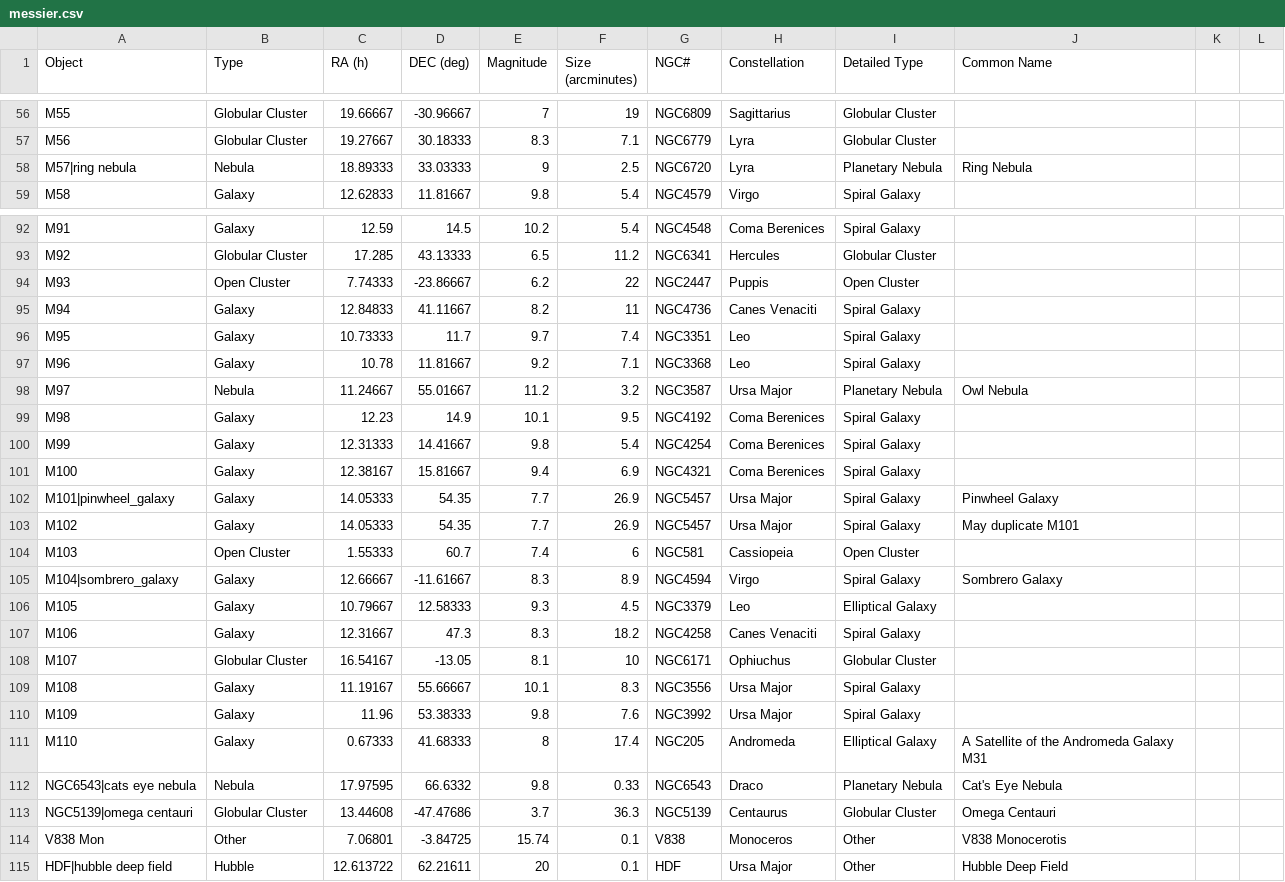
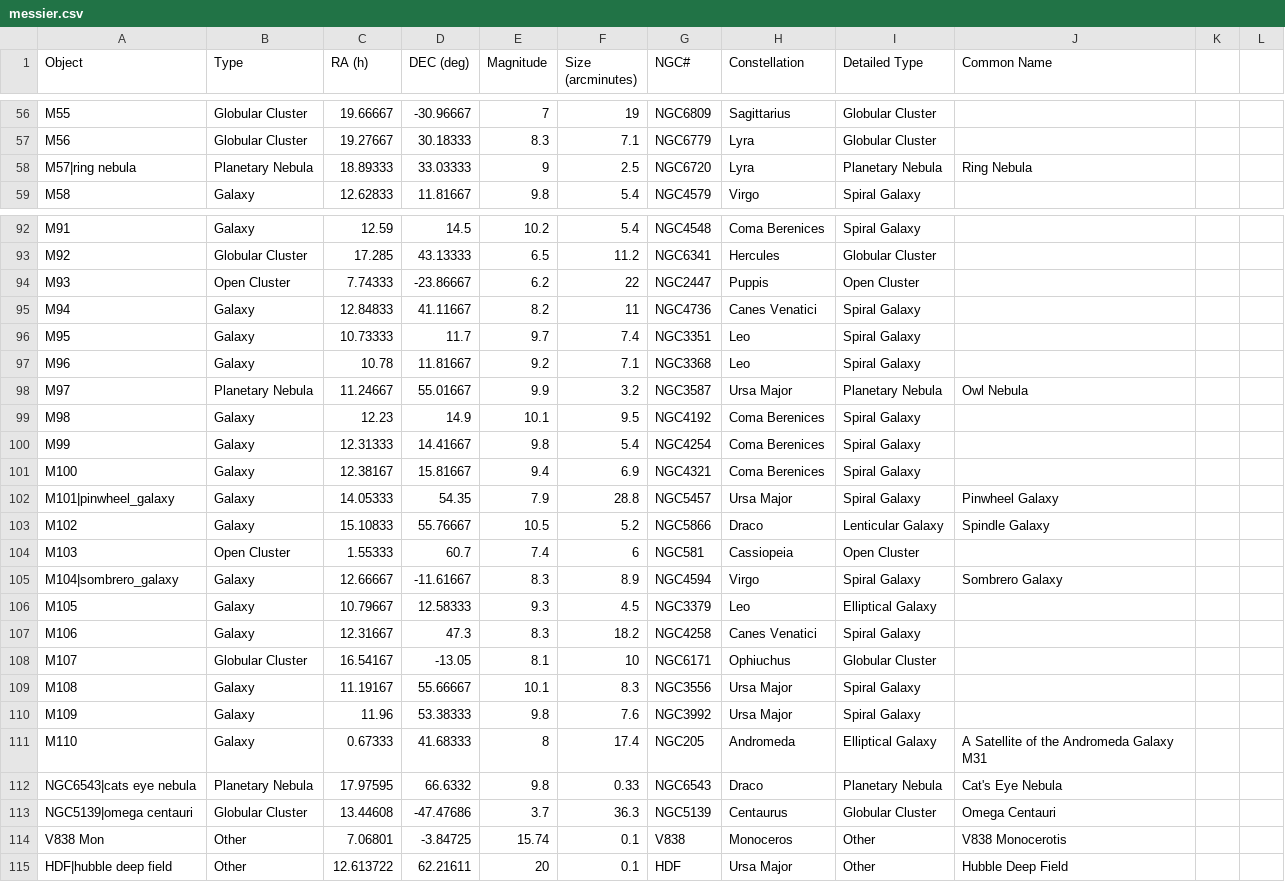
Before and after one commit to sky-map-team/stardroid, a CSV file: tools/data/messier.csv, drawn as a sheet; only a part is shown, gaps mark what is left out; the diff covers the shown part only.

Commit message:
Fixed some data issues in the messier catalog.
Also switched to use type rather than detailed type to determine the shape. Removed
some never used enum values and wired that through as well.

```diff
--- a/tools/data/messier.csv
+++ b/tools/data/messier.csv
@@ -57,3 +57,3 @@ M55,Globular Cluster,19.66667,-30.96667,7,19,NGC6809,Sagittarius,Globular Cluste
 M56,Globular Cluster,19.27667,30.18333,8.3,7.1,NGC6779,Lyra,Globular Cluster,
-M57|ring nebula,Nebula,18.89333,33.03333,9,2.5,NGC6720,Lyra,Planetary Nebula,Ring Nebula
+M57|ring nebula,Planetary Nebula,18.89333,33.03333,9,2.5,NGC6720,Lyra,Planetary Nebula,Ring Nebula
 M58,Galaxy,12.62833,11.81667,9.8,5.4,NGC4579,Virgo,Spiral Galaxy,
@@ -94,6 +94,6 @@ M92,Globular Cluster,17.285,43.13333,6.5,11.2,NGC6341,Hercules,Globular Cluster,
 M93,Open Cluster,7.74333,-23.86667,6.2,22,NGC2447,Puppis,Open Cluster,
-M94,Galaxy,12.84833,41.11667,8.2,11,NGC4736,Canes Venaciti,Spiral Galaxy,
+M94,Galaxy,12.84833,41.11667,8.2,11,NGC4736,Canes Venatici,Spiral Galaxy,
 M95,Galaxy,10.73333,11.7,9.7,7.4,NGC3351,Leo,Spiral Galaxy,
 M96,Galaxy,10.78,11.81667,9.2,7.1,NGC3368,Leo,Spiral Galaxy,
-M97,Nebula,11.24667,55.01667,11.2,3.2,NGC3587,Ursa Major,Planetary Nebula,Owl Nebula
+M97,Planetary Nebula,11.24667,55.01667,9.9,3.2,NGC3587,Ursa Major,Planetary Nebula,Owl Nebula
 M98,Galaxy,12.23,14.9,10.1,9.5,NGC4192,Coma Berenices,Spiral Galaxy,
@@ -101,4 +101,4 @@ M99,Galaxy,12.31333,14.41667,9.8,5.4,NGC4254,Coma Berenices,Spiral Galaxy,
 M100,Galaxy,12.38167,15.81667,9.4,6.9,NGC4321,Coma Berenices,Spiral Galaxy,
-M101|pinwheel_galaxy,Galaxy,14.05333,54.35,7.7,26.9,NGC5457,Ursa Major,Spiral Galaxy,Pinwheel Galaxy
-M102,Galaxy,14.05333,54.35,7.7,26.9,NGC5457,Ursa Major,Spiral Galaxy,May duplicate M101
+M101|pinwheel_galaxy,Galaxy,14.05333,54.35,7.9,28.8,NGC5457,Ursa Major,Spiral Galaxy,Pinwheel Galaxy
+M102,Galaxy,15.10833,55.76667,10.5,5.2,NGC5866,Draco,Lenticular Galaxy,Spindle Galaxy
 M103,Open Cluster,1.55333,60.7,7.4,6,NGC581,Cassiopeia,Open Cluster,
@@ -106,3 +106,3 @@ M104|sombrero_galaxy,Galaxy,12.66667,-11.61667,8.3,8.9,NGC4594,Virgo,Spiral Gala
 M105,Galaxy,10.79667,12.58333,9.3,4.5,NGC3379,Leo,Elliptical Galaxy,
-M106,Galaxy,12.31667,47.3,8.3,18.2,NGC4258,Canes Venaciti,Spiral Galaxy,
+M106,Galaxy,12.31667,47.3,8.3,18.2,NGC4258,Canes Venatici,Spiral Galaxy,
 M107,Globular Cluster,16.54167,-13.05,8.1,10,NGC6171,Ophiuchus,Globular Cluster,
@@ -111,5 +111,5 @@ M109,Galaxy,11.96,53.38333,9.8,7.6,NGC3992,Ursa Major,Spiral Galaxy,
 M110,Galaxy,0.67333,41.68333,8,17.4,NGC205,Andromeda,Elliptical Galaxy,A Satellite of the Andromeda Galaxy M31
-NGC6543|cats eye nebula,Nebula,17.97595,66.6332,9.8,0.33,NGC6543,Draco,Planetary Nebula,Cat's Eye Nebula
+NGC6543|cats eye nebula,Planetary Nebula,17.97595,66.6332,9.8,0.33,NGC6543,Draco,Planetary Nebula,Cat's Eye Nebula
 NGC5139|omega centauri,Globular Cluster,13.44608,-47.47686,3.7,36.3,NGC5139,Centaurus,Globular Cluster,Omega Centauri
 V838 Mon,Other,7.06801,-3.84725,15.74,0.1,V838,Monoceros,Other,V838 Monocerotis
-HDF|hubble deep field,Hubble,12.613722,62.21611,20,0.1,HDF,Ursa Major,Other,Hubble Deep Field
+HDF|hubble deep field,Other,12.613722,62.21611,20,0.1,HDF,Ursa Major,Other,Hubble Deep Field
```
Also changed, not shown: 45 edited cells elsewhere in this file, 7 other files.
